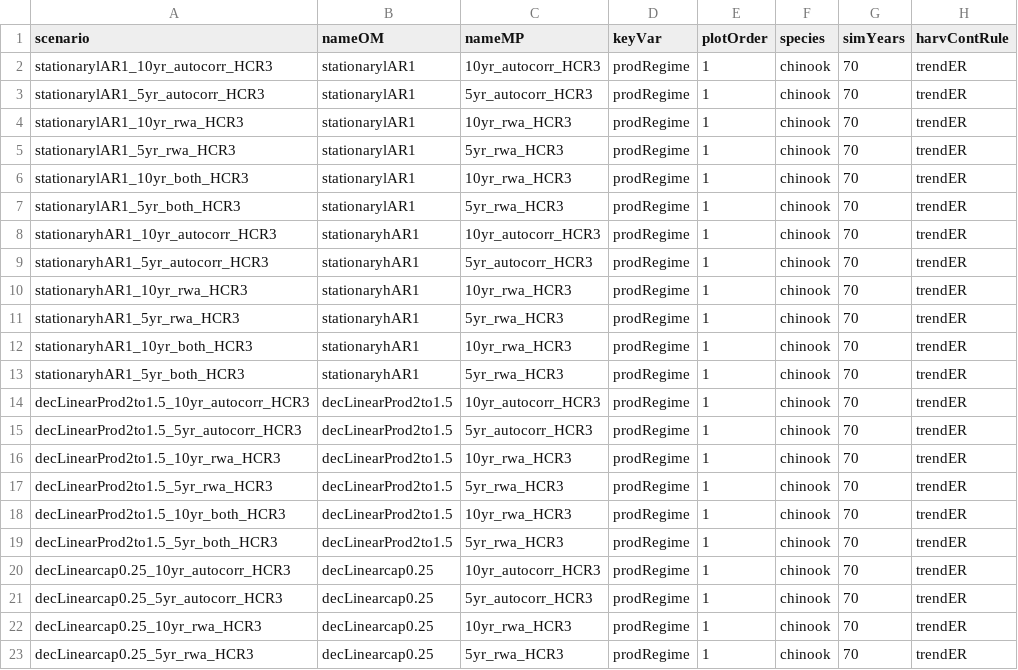
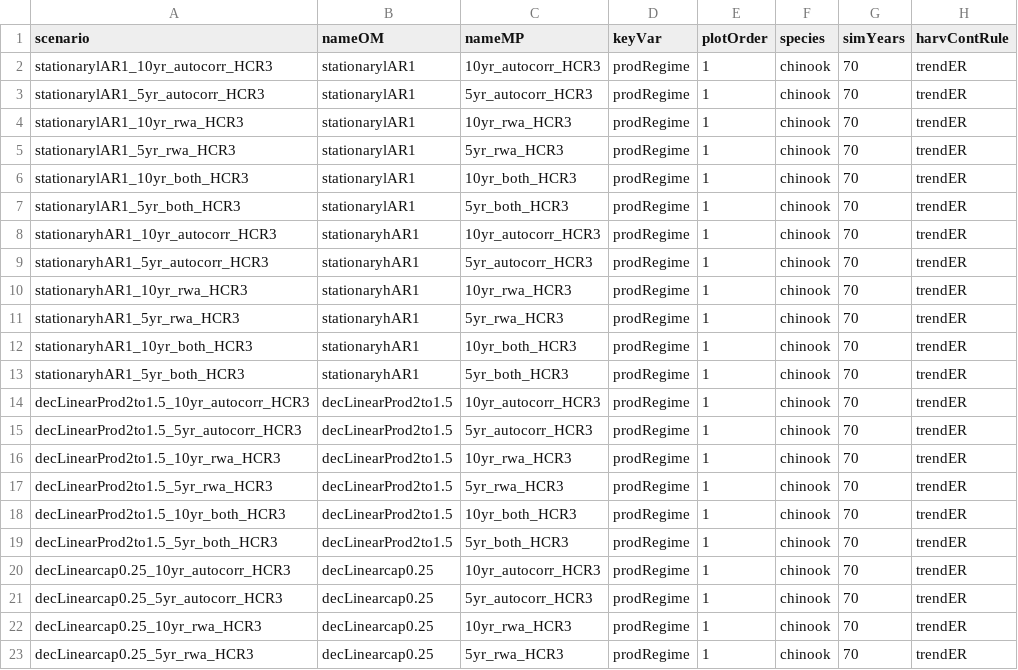
Before and after one commit to Pacific-salmon-assess/timevar_cls, a CSV file: data/guidelines/SimPars2.5.csv, drawn as a sheet; only a part is shown; the diff covers the shown part only; the diff names each change by its address in the sheet, - before the commit and + after, or states it on an @@ line.

```diff
--- a/data/guidelines/SimPars2.5.csv
+++ b/data/guidelines/SimPars2.5.csv
-C6 (nameMP): 10yr_rwa_HCR3
+C6 (nameMP): 10yr_both_HCR3
-C7 (nameMP): 5yr_rwa_HCR3
+C7 (nameMP): 5yr_both_HCR3
-C12 (nameMP): 10yr_rwa_HCR3
+C12 (nameMP): 10yr_both_HCR3
-C13 (nameMP): 5yr_rwa_HCR3
+C13 (nameMP): 5yr_both_HCR3
-C18 (nameMP): 10yr_rwa_HCR3
+C18 (nameMP): 10yr_both_HCR3
-C19 (nameMP): 5yr_rwa_HCR3
+C19 (nameMP): 5yr_both_HCR3
```
Also changed, not shown: 16 edited cells elsewhere in this file, data/guidelines/CUPars2.0.csv, data/guidelines/SimPars2.2.csv, 2 other files.
